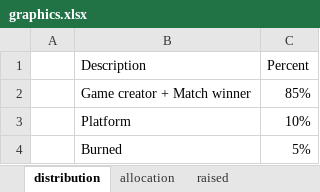
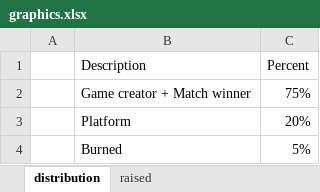
Before and after one commit to Neural-Arena-DAO/docs, an Excel workbook: graphics.xlsx, sheet distribution, drawn as a sheet; values as stored, in another font and other column widths than the file's, no borders; charts and pictures not drawn; the diff names each change by its address in the sheet, - before the commit and + after, or states it on an @@ line.

```diff
--- a/graphics.xlsx (sheet distribution)
+++ b/graphics.xlsx (sheet distribution)
-sheet tab: allocation
-C2 (Percent): 85%
+C2 (Percent): 75%
-C3 (Percent): 10%
+C3 (Percent): 20%
```
Also changed, not shown: sheet raised, charts or pictures, SNS tokenomics.xlsx, 13 other files.
